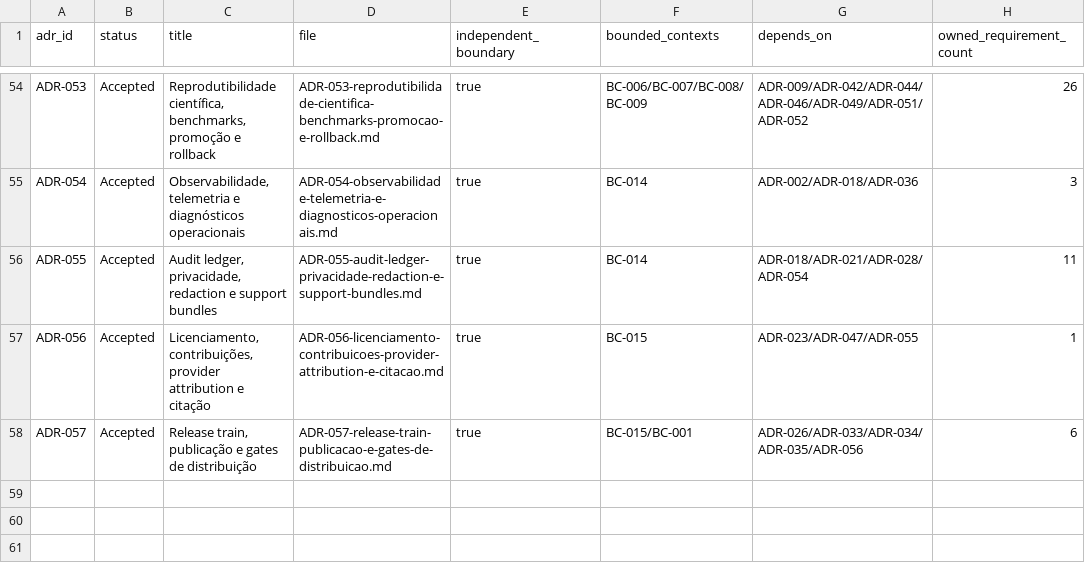
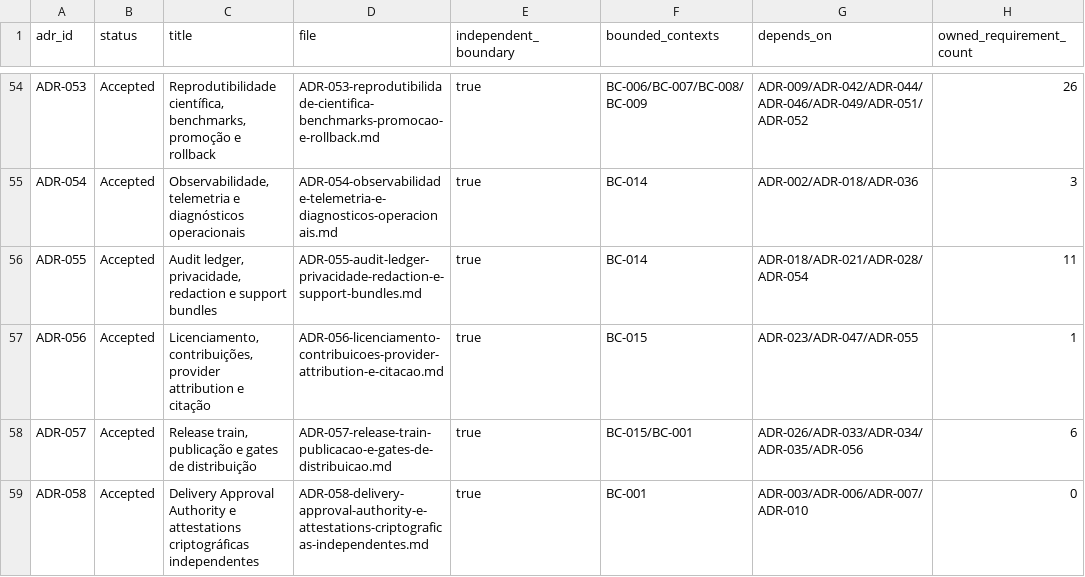
Before and after one commit to raphaelperrut/DSGeorref, a CSV file: docs/00-governance/ADR_INDEX.csv, drawn as a sheet; only a part is shown, gaps mark what is left out.

```diff
--- a/docs/00-governance/ADR_INDEX.csv
+++ b/docs/00-governance/ADR_INDEX.csv
@@ -58 +58,2 @@ ADR-056,Accepted,"Licenciamento, contribuições, provider attribution e citaç
 ADR-057,Accepted,"Release train, publicação e gates de distribuição",ADR-057-release-train-publicacao-e-gates-de-distribuicao.md,true,BC-015/BC-001,ADR-026/ADR-033/ADR-034/ADR-035/ADR-056,6
+ADR-058,Accepted,Delivery Approval Authority e attestations criptográficas independentes,ADR-058-delivery-approval-authority-e-attestations-criptograficas-independentes.md,true,BC-001,ADR-003/ADR-006/ADR-007/ADR-010,0
```
Also changed, not shown: docs/06-delivery/ISSUE_INDEX.csv, docs/06-delivery/STORY_INDEX.csv, 40 other files.
